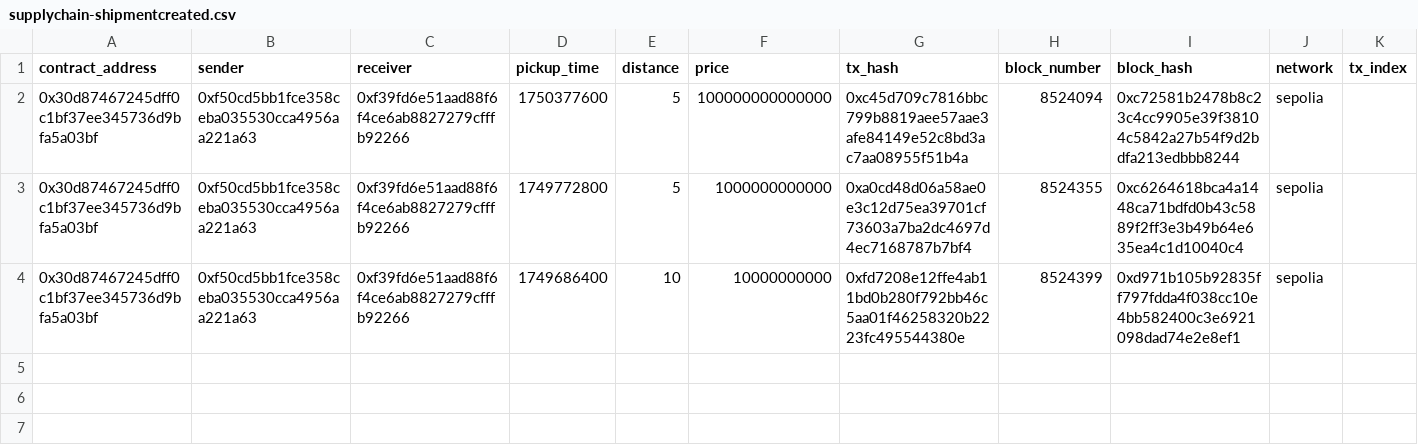
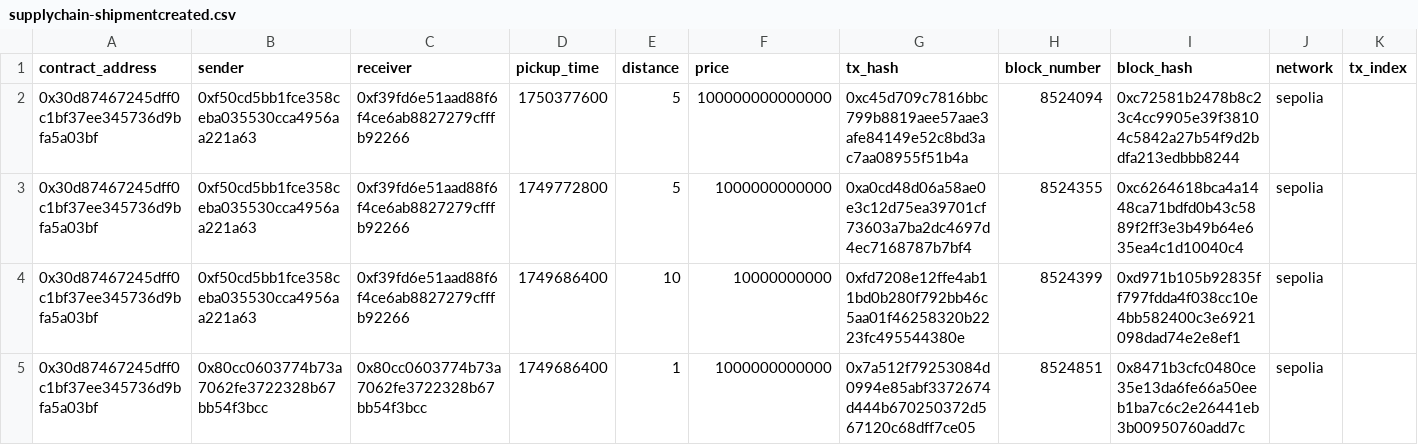
Before and after one commit to samparke/sums-blockchain-demonstrator-, a CSV file: supplyChainIndexer/generated_csv/SupplyChain/supplychain-shipmentcreated.csv, drawn as a sheet; only a part is shown; rows hold the shown columns only; the diff names each change by its address in the sheet, - before the commit and + after, or states it on an @@ line.

Commit message:
fixed and everything is working. there was an invalid receiver i was entering. must add custom alert popup if another user encounters this issue

```diff
--- a/supplyChainIndexer/generated_csv/SupplyChain/supplychain-shipmentcreated.csv
+++ b/supplyChainIndexer/generated_csv/SupplyChain/supplychain-shipmentcreated.csv
+row 5: 0x30d87467245dff0c1bf37ee345736d9bfa5a03bf | 0x80cc0603774b73a7062fe3722328b67bb54f3bcc | 0x80cc0603774b73a7062fe3722328b67bb54f3bcc | 1749686400 | 1 | 1000000000000 | 0x7a512f79253084d0994e85abf3372674d444b670250372d567120c68dff7ce05 | 8524851 | 0x8471b3cfc0480ce35e13da6fe66a50eeb1ba7c6c2e26441eb3b00950760add7c | sepolia
```
Also changed, not shown: supplyChainIndexer/generated_csv/SupplyChain/supplychain-shipmentintransit.csv, 6 other files.
